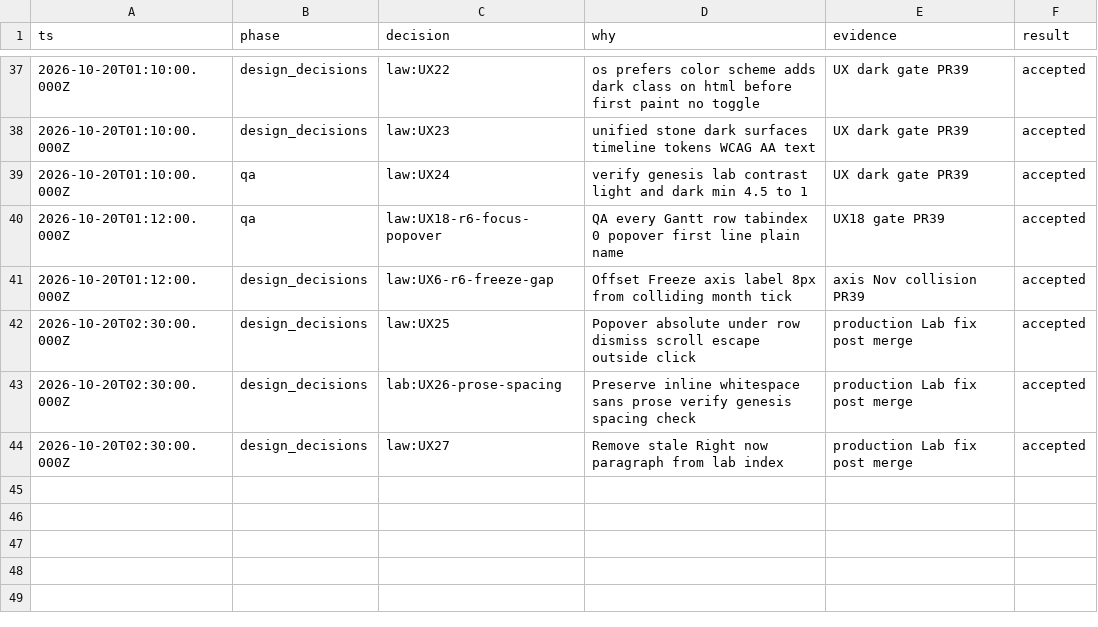
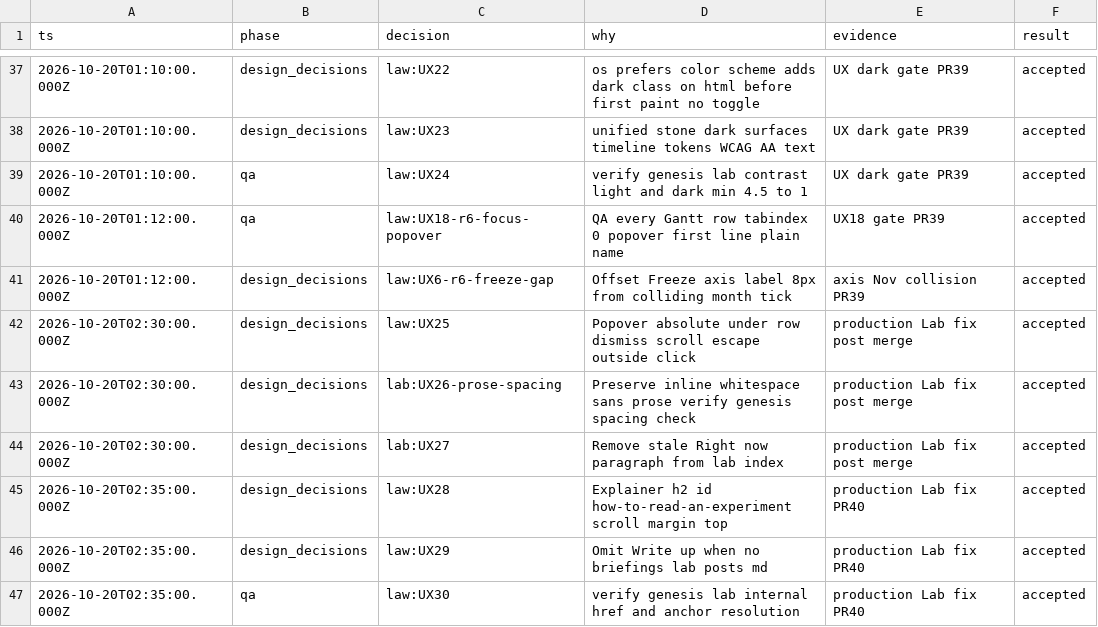
Before and after one commit to Leftyshields/ai-tastemakers, a TSV file: .ai/context/decisions.tsv, drawn as a sheet; only a part is shown, gaps mark what is left out.

```diff
--- a/.ai/context/decisions.tsv
+++ b/.ai/context/decisions.tsv
@@ -43,2 +43,5 @@ ts	phase	decision	why	evidence	result
 2026-10-20T02:30:00.000Z	design_decisions	lab:UX26-prose-spacing	Preserve inline whitespace sans prose verify genesis spacing check	production Lab fix post merge	accepted
-2026-10-20T02:30:00.000Z	design_decisions	law:UX27	Remove stale Right now paragraph from lab index	production Lab fix post merge	accepted
+2026-10-20T02:30:00.000Z	design_decisions	lab:UX27	Remove stale Right now paragraph from lab index	production Lab fix post merge	accepted
+2026-10-20T02:35:00.000Z	design_decisions	law:UX28	Explainer h2 id how-to-read-an-experiment scroll margin top	production Lab fix PR40	accepted
+2026-10-20T02:35:00.000Z	design_decisions	law:UX29	Omit Write up when no briefings lab posts md	production Lab fix PR40	accepted
+2026-10-20T02:35:00.000Z	qa	law:UX30	verify genesis lab internal href and anchor resolution	production Lab fix PR40	accepted
```
Also changed, not shown: 10 other files.
